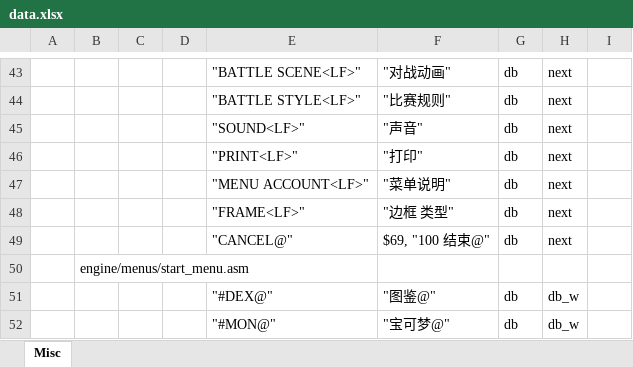
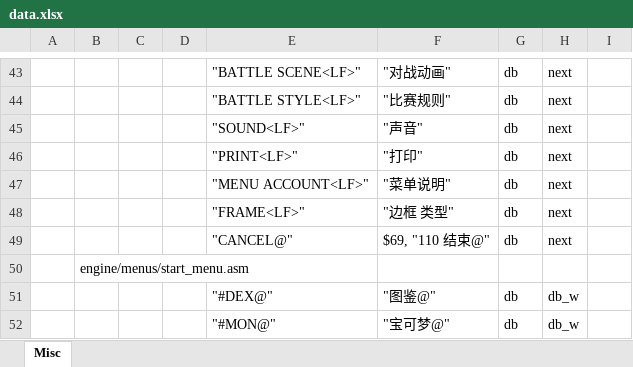
Before and after one commit to TomJinW/pokegoldCHS, an Excel workbook: src/xlsx/data.xlsx, sheet Misc, drawn as a sheet; only a part is shown, gaps mark what is left out; values as stored, in another font and other column widths than the file's, no borders; the diff names each change by its address in the sheet, - before the commit and + after, or states it on an @@ line.

```diff
--- a/src/xlsx/data.xlsx (sheet Misc)
+++ b/src/xlsx/data.xlsx (sheet Misc)
-F49: $69, "100 结束@"
+F49: $69, "110 结束@"
```
Also changed, not shown: 7 other files.
